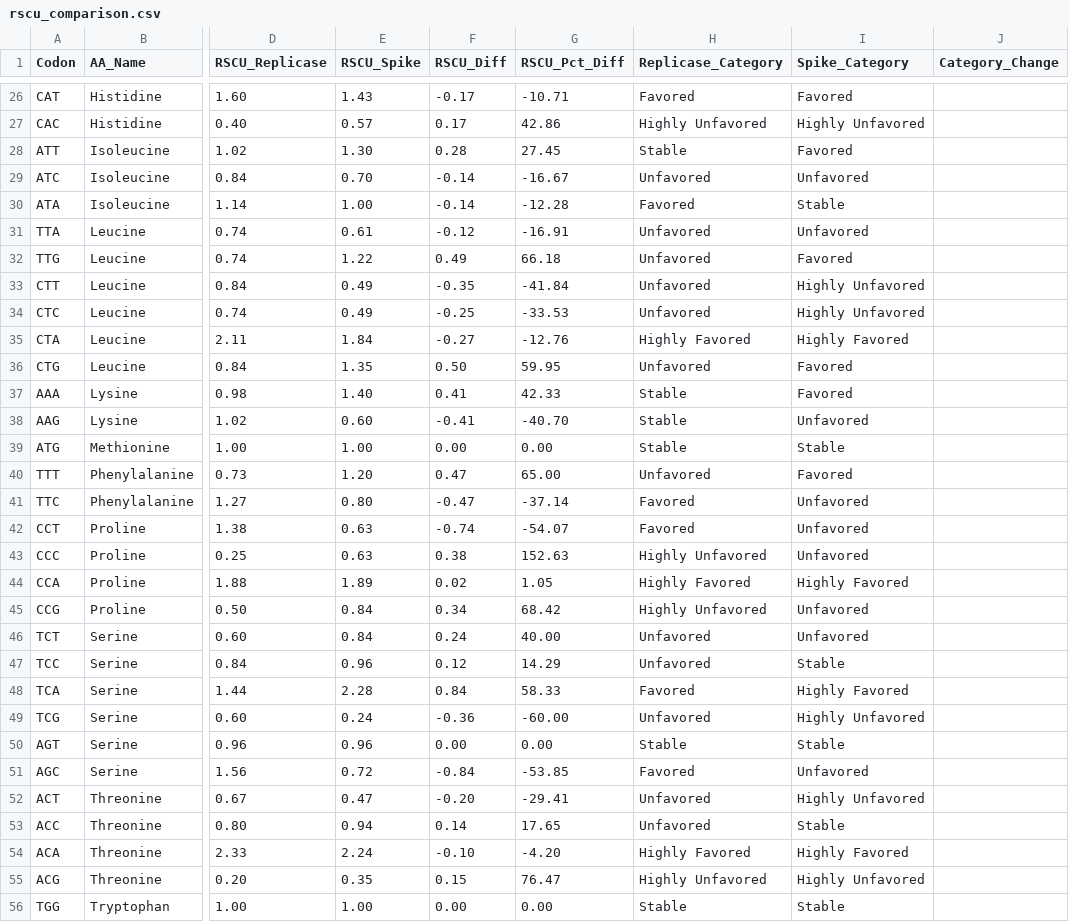
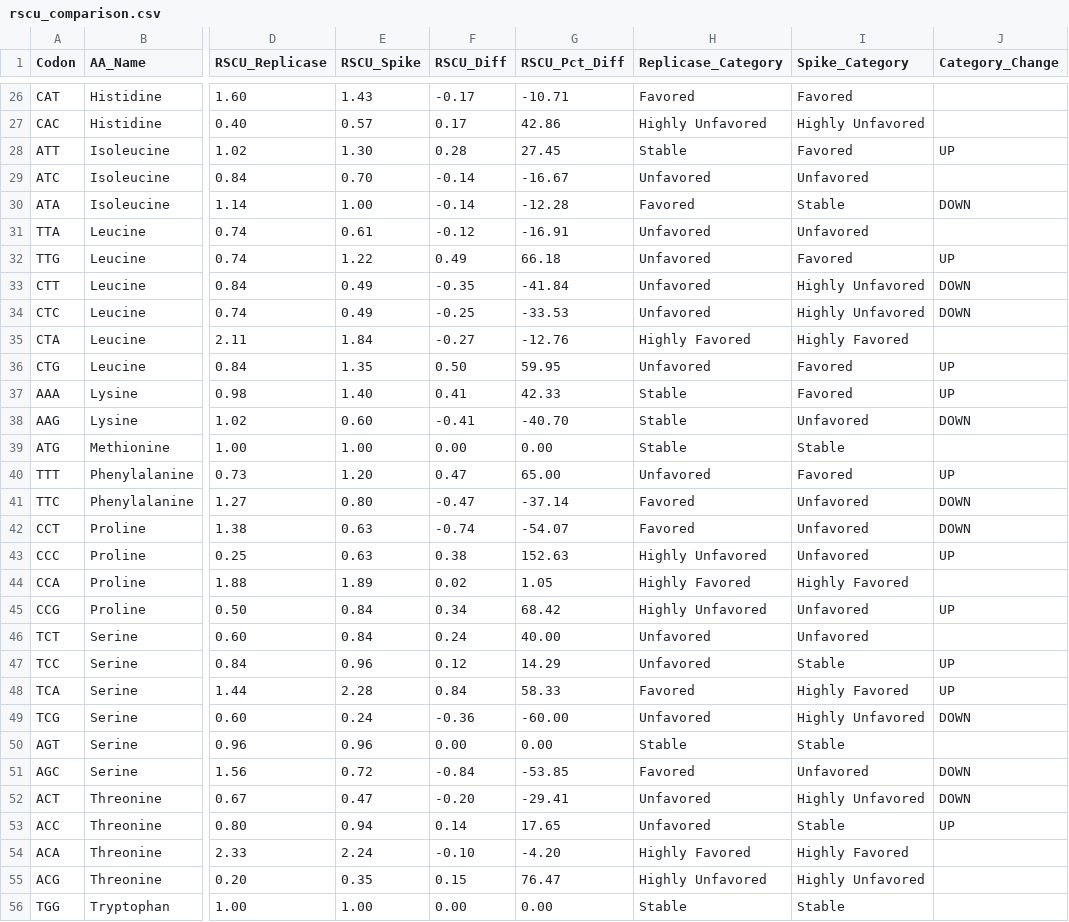
Before and after one commit to Varince7/codon-bias-analysis, a CSV file: rscu_comparison.csv, drawn as a sheet; only a part is shown, gaps mark what is left out; the diff covers the shown part only; the diff names each change by its address in the sheet, - before the commit and + after, or states it on an @@ line.

Commit message:
added up/down to comparison report

```diff
--- a/rscu_comparison.csv
+++ b/rscu_comparison.csv
-J28 (Category_Change): (empty)
+J28 (Category_Change): UP
-J30 (Category_Change): (empty)
+J30 (Category_Change): DOWN
-J32 (Category_Change): (empty)
+J32 (Category_Change): UP
-J33:J34 (Category_Change): (empty)
+J33:J34 (Category_Change): DOWN
-J36:J37 (Category_Change): (empty)
+J36:J37 (Category_Change): UP
-J38 (Category_Change): (empty)
+J38 (Category_Change): DOWN
-J40 (Category_Change): (empty)
+J40 (Category_Change): UP
-J41:J42 (Category_Change): (empty)
+J41:J42 (Category_Change): DOWN
-J43 (Category_Change): (empty)
+J43 (Category_Change): UP
-J45 (Category_Change): (empty)
+J45 (Category_Change): UP
-J47:J48 (Category_Change): (empty)
+J47:J48 (Category_Change): UP
-J49 (Category_Change): (empty)
+J49 (Category_Change): DOWN
-J51:J52 (Category_Change): (empty)
+J51:J52 (Category_Change): DOWN
-J53 (Category_Change): (empty)
+J53 (Category_Change): UP
```
Also changed, not shown: 19 edited cells elsewhere in this file, 1 other file.
